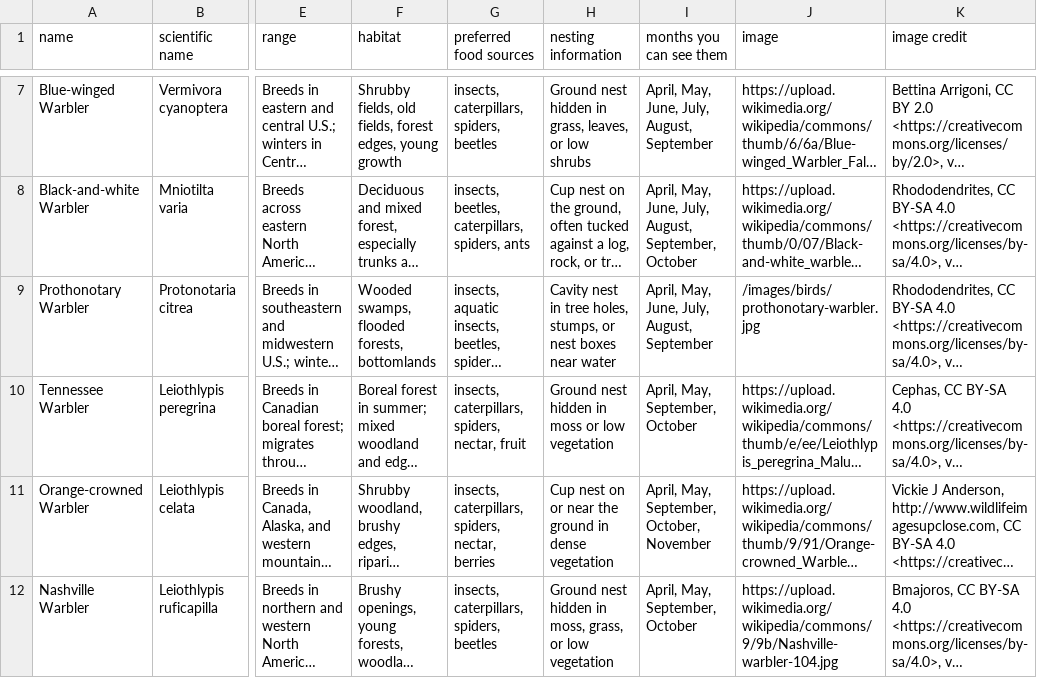
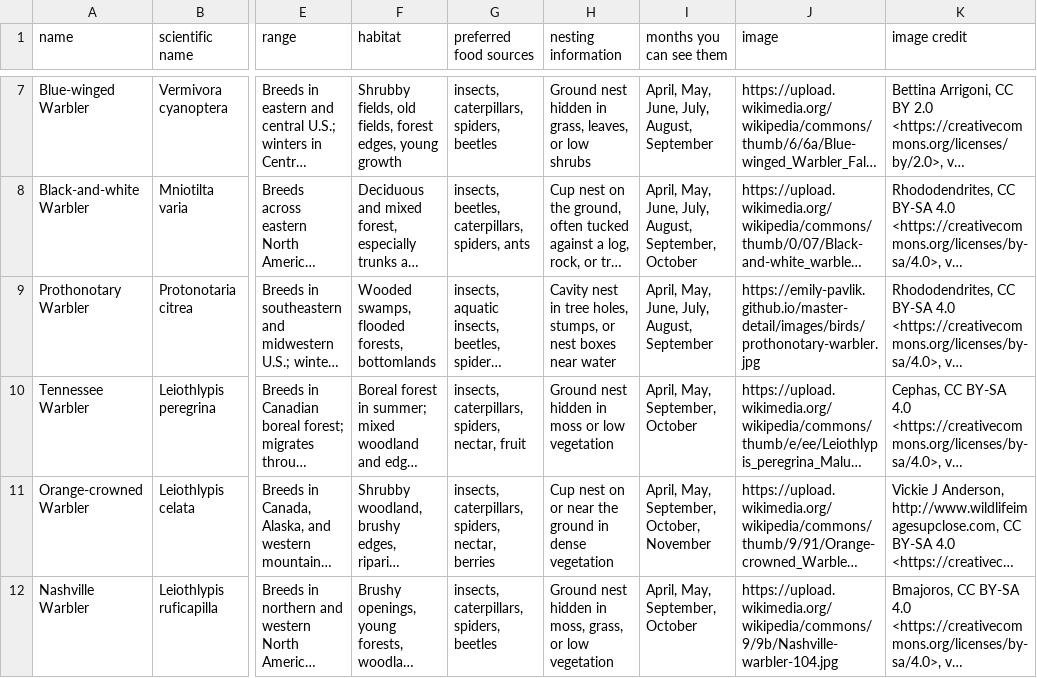
Before and after one commit to emily-pavlik/master-detail, a CSV file: iowa-warblers.csv, drawn as a sheet; only a part is shown, gaps mark what is left out; long unchanged cells end in …; the diff names each change by its address in the sheet, - before the commit and + after, or states it on an @@ line.

Commit message:
Fix image paths for hybrid hosting

```diff
--- a/iowa-warblers.csv
+++ b/iowa-warblers.csv
-J9 (image): /images/birds/prothonotary-warbler.jpg
+J9 (image): https://emily-pavlik.github.io/master-detail/images/birds/prothonotary-warbler.jpg
```
Also changed, not shown: 1 other file.
